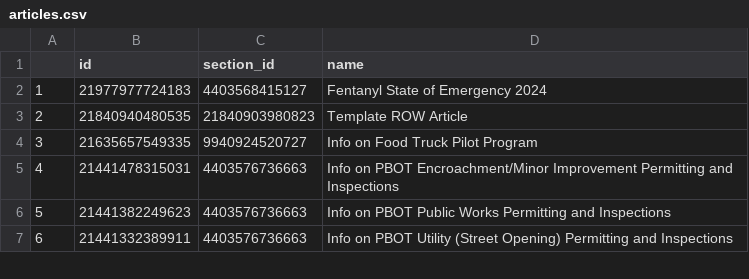
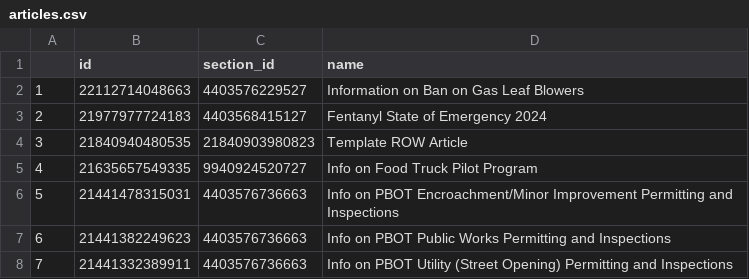
Before and after one commit to eGovPDX/zendesk-data-analysis, a CSV file: data/articles.csv, drawn as a sheet; only a part is shown; addresses are those after the commit; the diff names each change by its address in the sheet, - before the commit and + after, or states it on an @@ line.

```diff
--- a/data/articles.csv
+++ b/data/articles.csv
+row 2: 1 | 22112714048663 | 4403576229527 | Information on Ban on Gas Leaf Blowers
@@ column A renumbered from row 3 down @@
```
